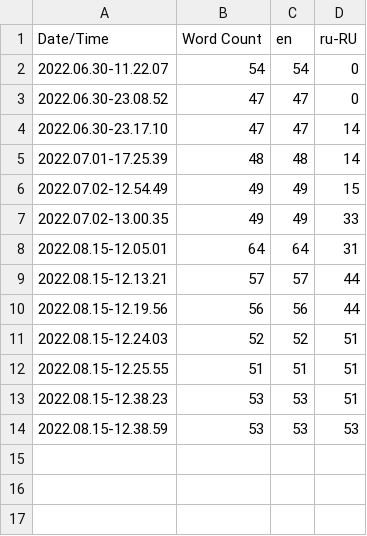
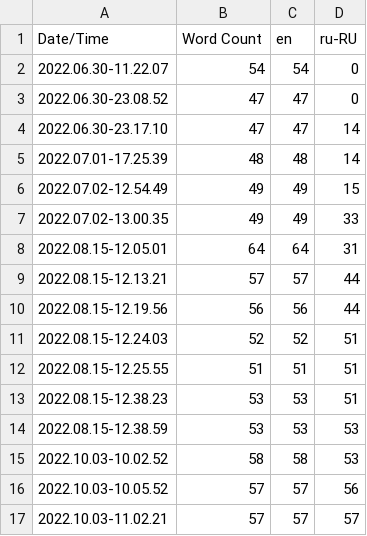
Before and after one commit to belyakov-igor/MyFirstGameInUE5, a CSV file: Content/Localization/Game/Game.csv, drawn as a sheet.

```diff
--- a/Content/Localization/Game/Game.csv
+++ b/Content/Localization/Game/Game.csv
@@ -14 +14,4 @@ Date/Time,Word Count,en,ru-RU
 2022.08.15-12.38.59,53,53,53
+2022.10.03-10.02.52,58,58,53
+2022.10.03-10.05.52,57,57,56
+2022.10.03-11.02.21,57,57,57
```
Also changed, not shown: 43 other files.
